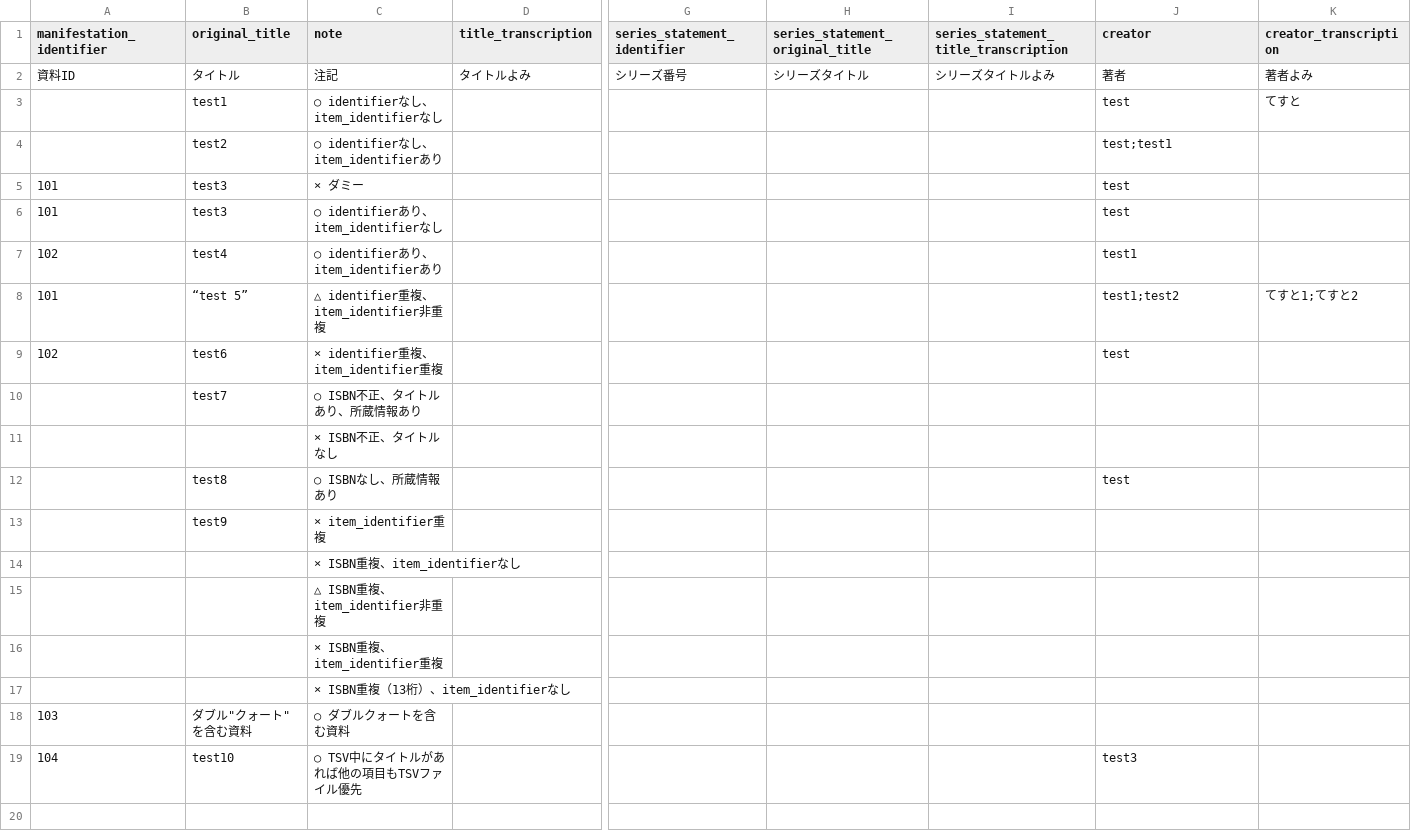
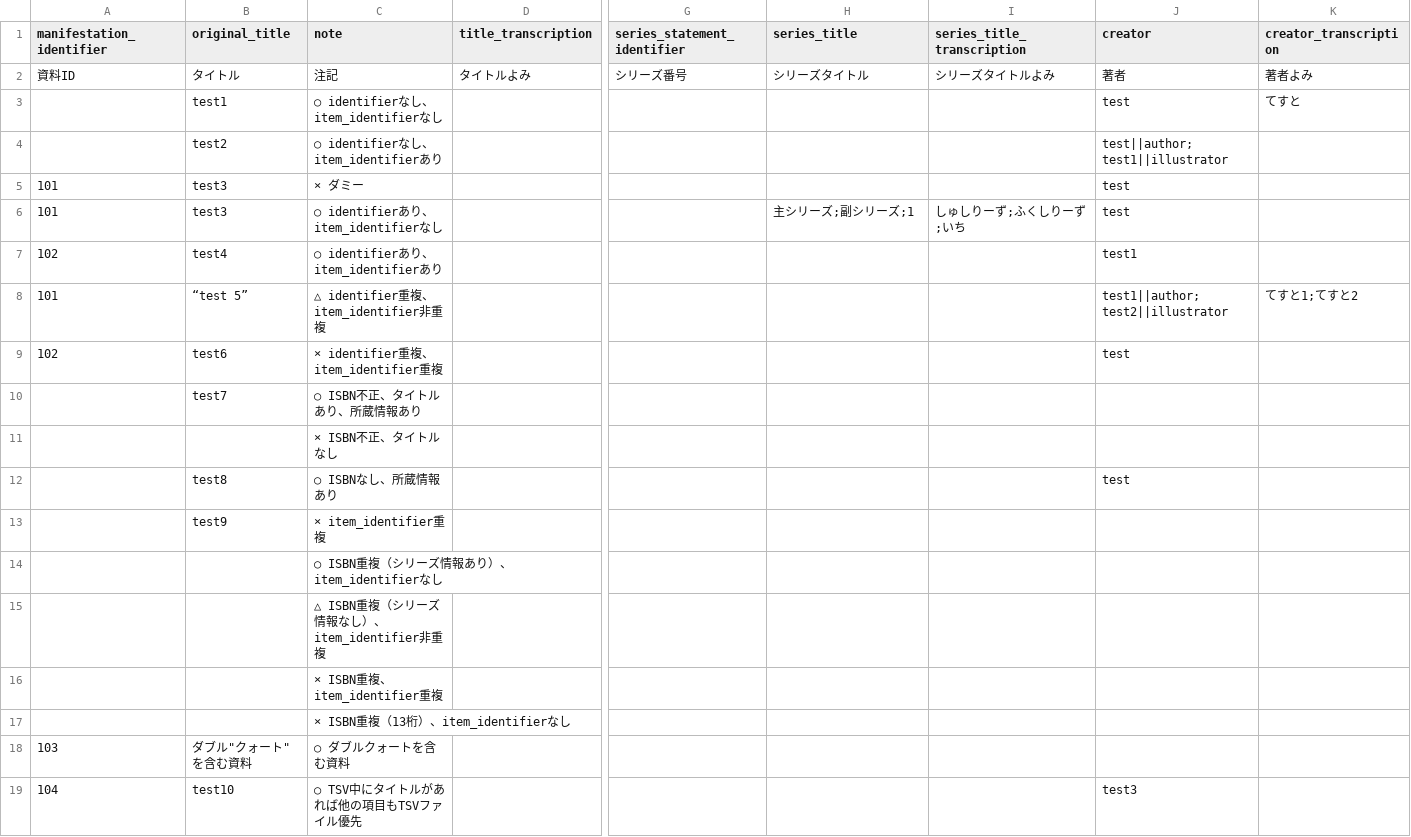
Before and after one commit to next-l/enju_leaf, a TSV file: examples/resource_import_file_sample1.tsv, drawn as a sheet; only a part is shown, gaps mark what is left out; the diff names each change by its address in the sheet, - before the commit and + after, or states it on an @@ line.

Commit message:
added title_subseries_transcription

```diff
--- a/examples/resource_import_file_sample1.tsv
+++ b/examples/resource_import_file_sample1.tsv
-H1: series_statement_original_title
+H1: series_title
-I1: series_statement_title_transcription
+I1: series_title_transcription
-J4 (creator): test;test1
+J4 (creator): test||author;test1||illustrator
-H6 (series_title): (empty)
+H6 (series_title): 主シリーズ;副シリーズ;1
-I6 (series_title_transcription): (empty)
+I6 (series_title_transcription): しゅしりーず;ふくしりーず;いち
-J8 (creator): test1;test2
+J8 (creator): test1||author;test2||illustrator
-C14 (note): × ISBN重複、item_identifierなし
+C14 (note): ○ ISBN重複（シリーズ情報あり）、item_identifierなし
-C15 (note): △ ISBN重複、item_identifier非重複
+C15 (note): △ ISBN重複（シリーズ情報なし）、item_identifier非重複
```
Also changed, not shown: examples/resource_import_file_sample2.tsv, 13 other files.
